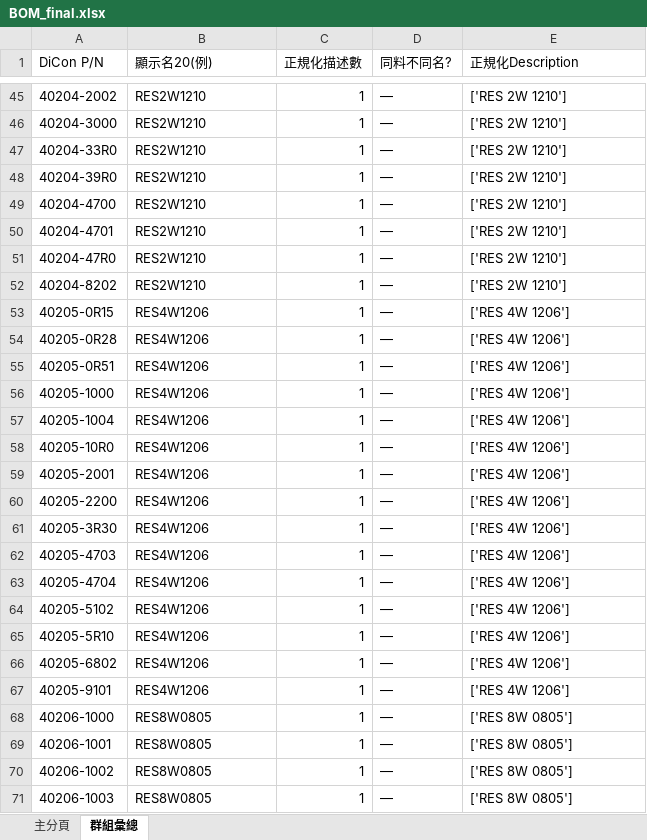
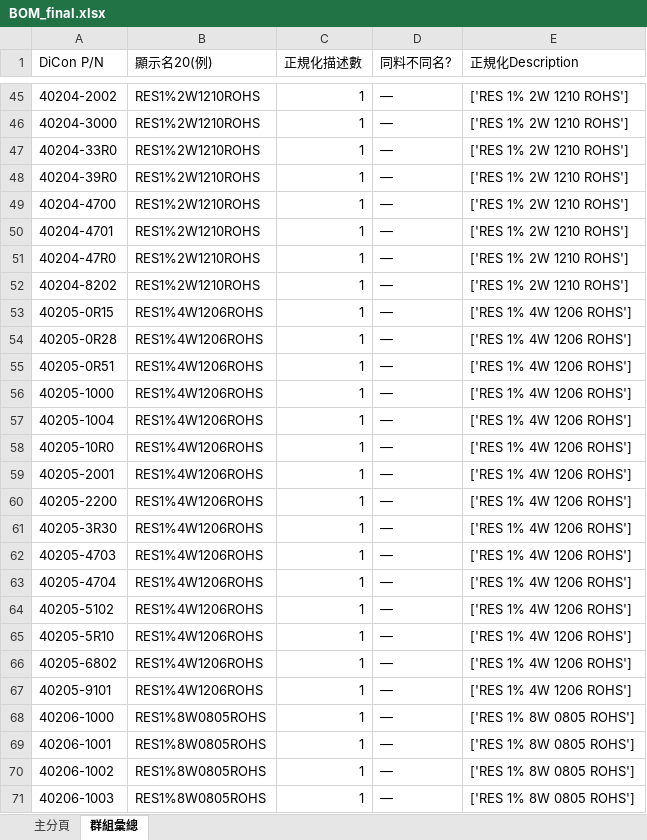
Before and after one commit to ChouKuanCheng/bom_system, an Excel workbook: outputs/BOM_final.xlsx, sheet 群組彙總, drawn as a sheet; only a part is shown, gaps mark what is left out; values as stored, in another font and other column widths than the file's, no borders; the diff covers the shown part only; the diff names each change by its address in the sheet, - before the commit and + after, or states it on an @@ line.

```diff
--- a/outputs/BOM_final.xlsx (sheet 群組彙總)
+++ b/outputs/BOM_final.xlsx (sheet 群組彙總)
-B45:B52 (顯示名20(例)): RES2W1210
+B45:B52 (顯示名20(例)): RES1%2W1210ROHS
-E45:E52 (正規化Description): ['RES 2W 1210']
+E45:E52 (正規化Description): ['RES 1% 2W 1210 ROHS']
-B53:B67 (顯示名20(例)): RES4W1206
+B53:B67 (顯示名20(例)): RES1%4W1206ROHS
-E53:E67 (正規化Description): ['RES 4W 1206']
+E53:E67 (正規化Description): ['RES 1% 4W 1206 ROHS']
-B68:B71 (顯示名20(例)): RES8W0805
+B68:B71 (顯示名20(例)): RES1%8W0805ROHS
-E68:E71 (正規化Description): ['RES 8W 0805']
+E68:E71 (正規化Description): ['RES 1% 8W 0805 ROHS']
```
Also changed, not shown: 1944 edited cells elsewhere in this sheet, sheet 主分頁, outputs/BOM_AUTO.xlsx, outputs/BOM_REVIEW.xlsx, 2 other files.
